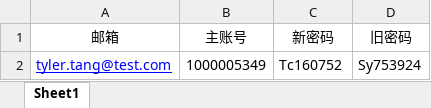
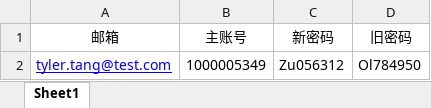
Before and after one commit to webclinic017/tylerhub, an Excel workbook: demo/change_psword/test_excel_data/chang_psword_incp.xlsx, sheet Sheet1, drawn as a sheet; values as stored, in another font and other column widths than the file's, no borders; the diff names each change by its address in the sheet, - before the commit and + after, or states it on an @@ line.

```diff
--- a/demo/change_psword/test_excel_data/chang_psword_incp.xlsx (sheet Sheet1)
+++ b/demo/change_psword/test_excel_data/chang_psword_incp.xlsx (sheet Sheet1)
-C2 (新密码): Tc160752
+C2 (新密码): Zu056312
-D2 (旧密码): Sy753924
+D2 (旧密码): Ol784950
```
Also changed, not shown: demo/change_psword/test_excel_data/test_data.xlsx, demo/registration_process/test_excel_data/account_number.xlsx, 27 other files.
